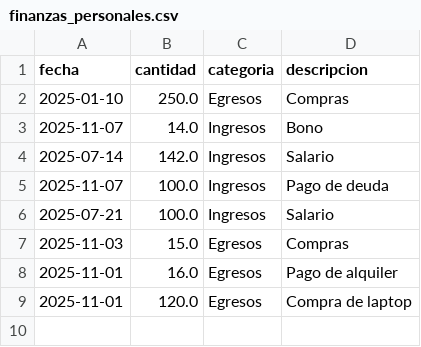
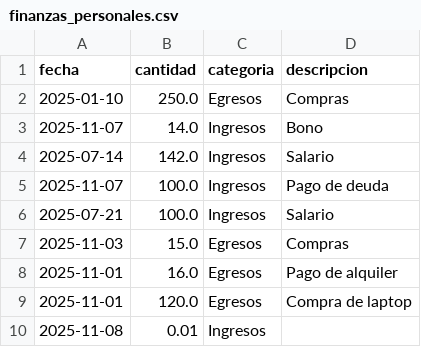
Before and after one commit to ajcastrob/FINANCE_TRACKER, a CSV file: finanzas_personales.csv, drawn as a sheet; the diff names each change by its address in the sheet, - before the commit and + after, or states it on an @@ line.

```diff
--- a/finanzas_personales.csv
+++ b/finanzas_personales.csv
+row 10: 2025-11-08 | 0.01 | Ingresos
```
Also changed, not shown: 3 other files.
